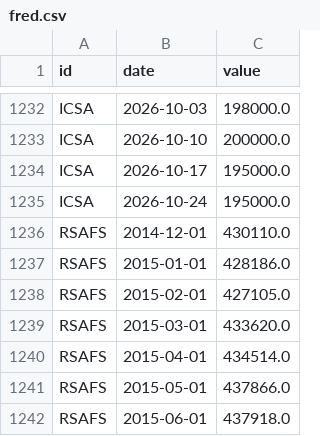
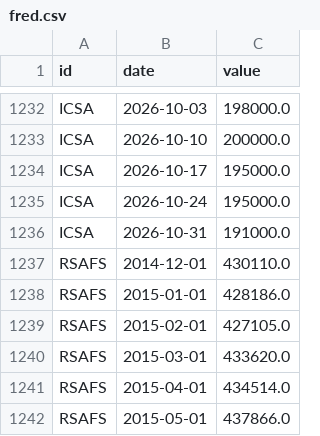
Before and after one commit to kimgun124-boop/macro-board, a CSV file: data/fred.csv, drawn as a sheet; only a part is shown, gaps mark what is left out; the shorter side is filled out with more unchanged rows; the diff names each change by its address in the sheet, - before the commit and + after, or states it on an @@ line.

```diff
--- a/data/fred.csv
+++ b/data/fred.csv
+row 1236: ICSA | 2026-10-31 | 191000.0
```
Also changed, not shown: 1 other file.
